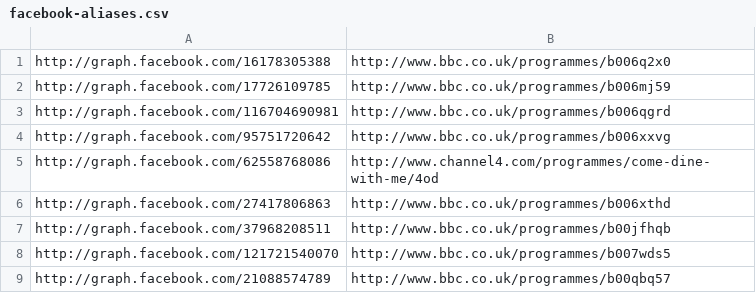
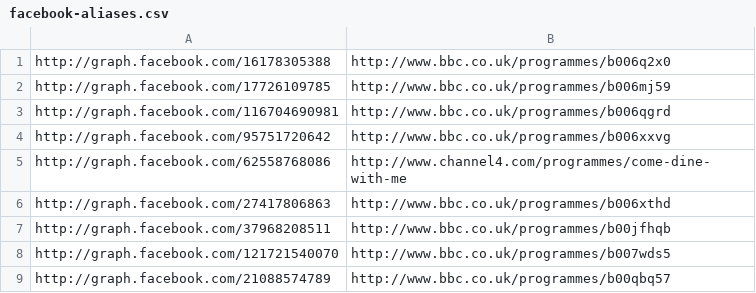
Before and after one commit to yulin2/atlas, a CSV file: data/facebook-aliases.csv, drawn as a sheet; only a part is shown; the diff covers the shown part only.

```diff
--- a/data/facebook-aliases.csv
+++ b/data/facebook-aliases.csv
@@ -4,3 +4,3 @@ http://graph.facebook.com/116704690981,http://www.bbc.co.uk/programmes/b006qgrd
 http://graph.facebook.com/95751720642,http://www.bbc.co.uk/programmes/b006xxvg
-http://graph.facebook.com/62558768086,http://www.channel4.com/programmes/come-dine-with-me/4od
+http://graph.facebook.com/62558768086,http://www.channel4.com/programmes/come-dine-with-me
 http://graph.facebook.com/27417806863,http://www.bbc.co.uk/programmes/b006xthd
```
Also changed, not shown: 22 edited cells elsewhere in this file.
